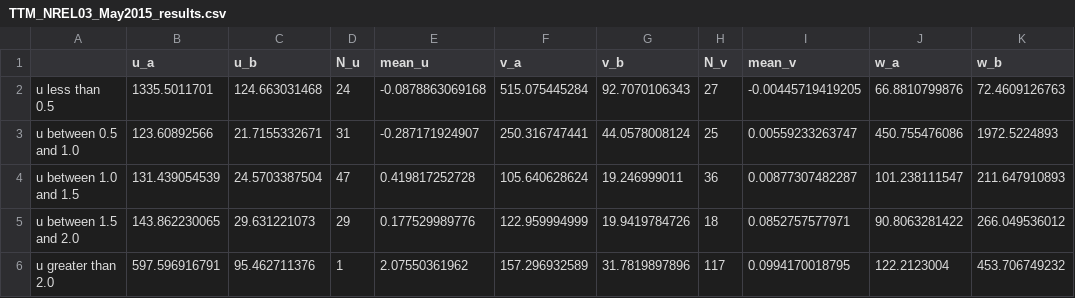
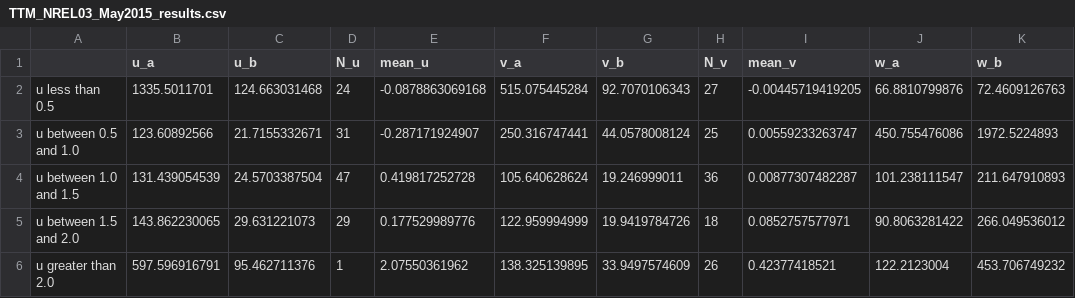
Before and after one commit to lillieogden/spectral_fitting, a CSV file: csv_files/TTM_NREL03_May2015_results.csv, drawn as a sheet; only a part is shown; the diff names each change by its address in the sheet, - before the commit and + after, or states it on an @@ line.

```diff
--- a/csv_files/TTM_NREL03_May2015_results.csv
+++ b/csv_files/TTM_NREL03_May2015_results.csv
-F6 (v_a): 157.296932589
+F6 (v_a): 138.325139895
-G6 (v_b): 31.7819897896
+G6 (v_b): 33.9497574609
-H6 (N_v): 117
+H6 (N_v): 26
-I6 (mean_v): 0.0994170018795
+I6 (mean_v): 0.42377418521
```
Also changed, not shown: csv_files/TTM_NRELvector_Jun2012_results.csv, 9 other files.
